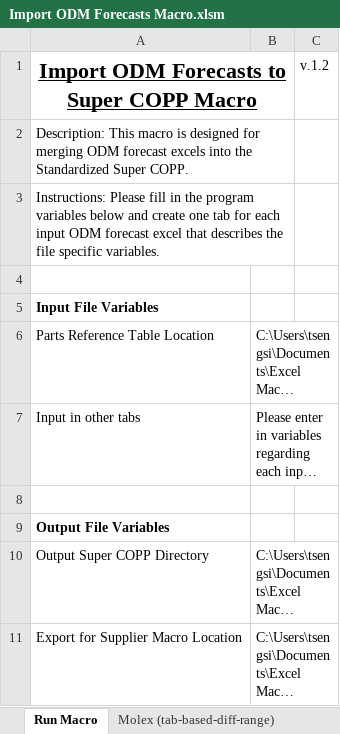
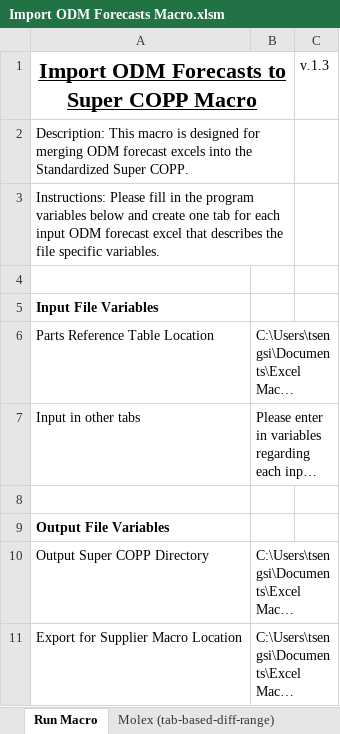
Before and after one commit to sthtseng/Standardized-Super-COPP-Macros, an Excel workbook: Import ODM Forecasts Macro.xlsm, sheet Run Macro, drawn as a sheet; long unchanged cells end in …; values as stored, in another font and other column widths than the file's, no borders; charts and pictures not drawn; the diff names each change by its address in the sheet, - before the commit and + after, or states it on an @@ line.

```diff
--- a/Import ODM Forecasts Macro.xlsm (sheet Run Macro)
+++ b/Import ODM Forecasts Macro.xlsm (sheet Run Macro)
-C1: v.1.2
+C1: v.1.3
```
Also changed, not shown: Export COPP for Suppliers Macro.xlsm, Import Backlog Commitment Macro.xlsm.
